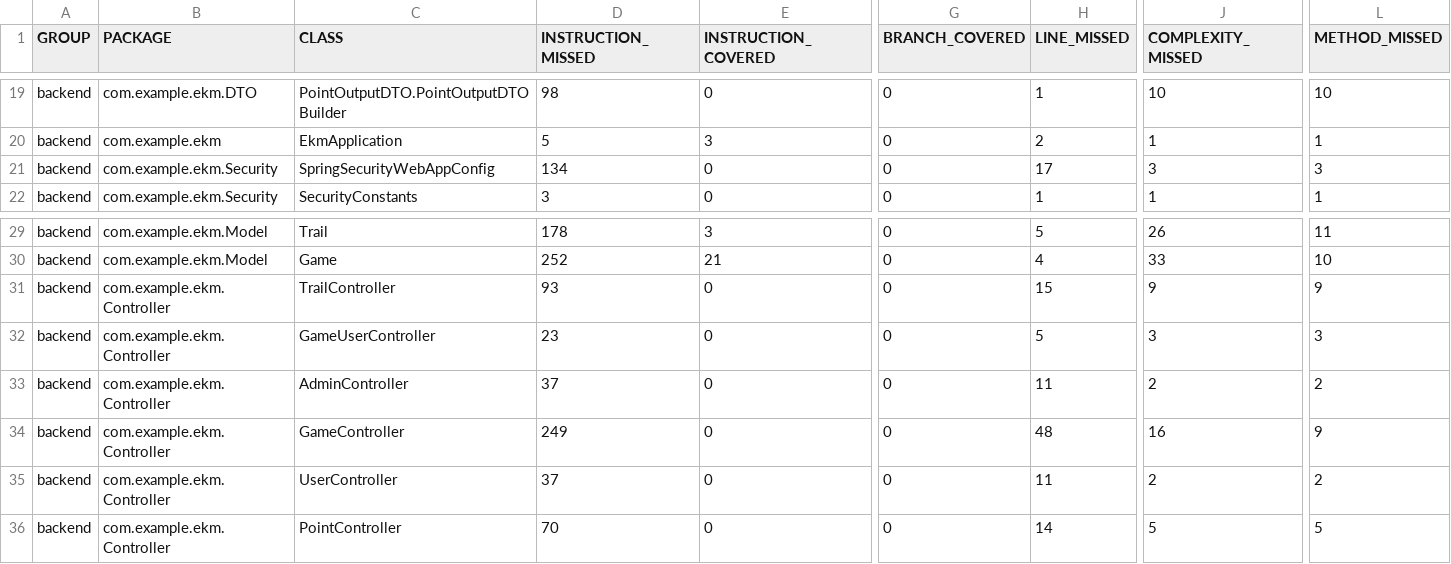
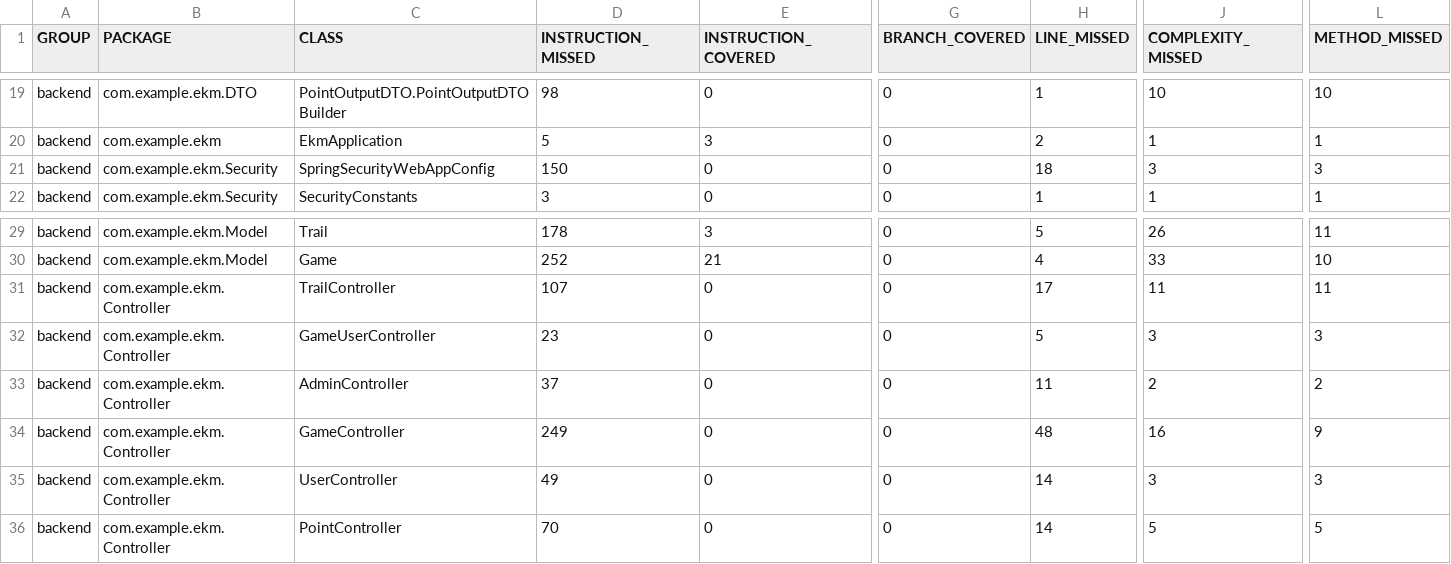
Before and after one commit to hannatagen/rada100, a CSV file: backend/target/site/jacoco/jacoco.csv, drawn as a sheet; only a part is shown, gaps mark what is left out; the diff names each change by its address in the sheet, - before the commit and + after, or states it on an @@ line.

```diff
--- a/backend/target/site/jacoco/jacoco.csv
+++ b/backend/target/site/jacoco/jacoco.csv
-D21 (INSTRUCTION_MISSED): 134
+D21 (INSTRUCTION_MISSED): 150
-H21 (LINE_MISSED): 17
+H21 (LINE_MISSED): 18
-D31 (INSTRUCTION_MISSED): 93
+D31 (INSTRUCTION_MISSED): 107
-H31 (LINE_MISSED): 15
+H31 (LINE_MISSED): 17
-J31 (COMPLEXITY_MISSED): 9
+J31 (COMPLEXITY_MISSED): 11
-L31 (METHOD_MISSED): 9
+L31 (METHOD_MISSED): 11
-D35 (INSTRUCTION_MISSED): 37
+D35 (INSTRUCTION_MISSED): 49
-H35 (LINE_MISSED): 11
+H35 (LINE_MISSED): 14
-J35 (COMPLEXITY_MISSED): 2
+J35 (COMPLEXITY_MISSED): 3
-L35 (METHOD_MISSED): 2
+L35 (METHOD_MISSED): 3
```
Also changed, not shown: 12 other files.
